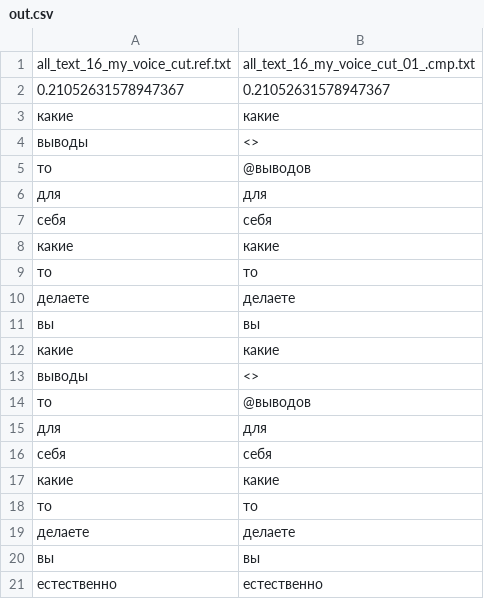
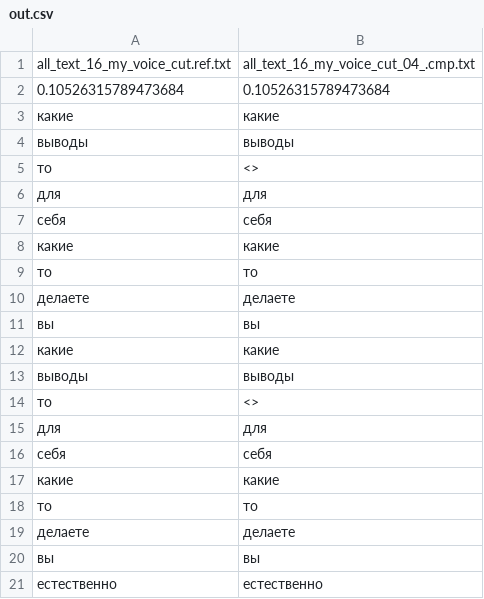
Before and after one commit to no4job/WER, a CSV file: CSV_OUT/out.csv, drawn as a sheet.

```diff
--- a/CSV_OUT/out.csv
+++ b/CSV_OUT/out.csv
@@ -1,6 +1,6 @@
-all_text_16_my_voice_cut.ref.txt	all_text_16_my_voice_cut_01_.cmp.txt
-0.21052631578947367	0.21052631578947367
+all_text_16_my_voice_cut.ref.txt	all_text_16_my_voice_cut_04_.cmp.txt
+0.10526315789473684	0.10526315789473684
 какие	какие
-выводы	<>
-то	@выводов
+выводы	выводы
+то	<>
 для	для
@@ -12,4 +12,4 @@ all_text_16_my_voice_cut.ref.txt	all_text_16_my_voice_cut_01_.cmp.txt
 какие	какие
-выводы	<>
-то	@выводов
+выводы	выводы
+то	<>
 для	для
```
Also changed, not shown: 2 other files.
